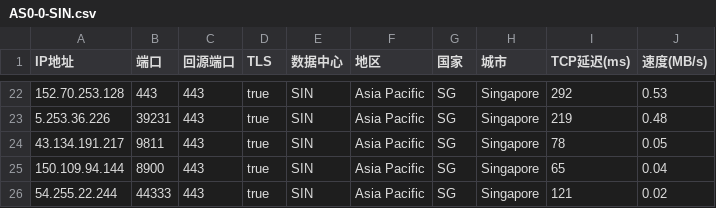
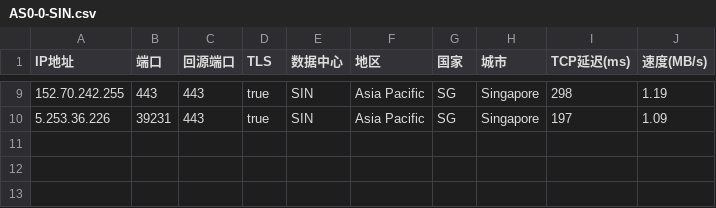
Before and after one commit to Jerrylongs/bestip, a CSV file: AS0-0-SIN.csv, drawn as a sheet; only a part is shown, gaps mark what is left out; the diff covers the shown part only.

```diff
--- a/AS0-0-SIN.csv
+++ b/AS0-0-SIN.csv
@@ -22,5 +9,2 @@
-152.70.253.128,443,443,true,SIN,Asia Pacific,SG,Singapore,292,0.53
-5.253.36.226,39231,443,true,SIN,Asia Pacific,SG,Singapore,219,0.48
-43.134.191.217,9811,443,true,SIN,Asia Pacific,SG,Singapore,78,0.05
-150.109.94.144,8900,443,true,SIN,Asia Pacific,SG,Singapore,65,0.04
-54.255.22.244,44333,443,true,SIN,Asia Pacific,SG,Singapore,121,0.02
+152.70.242.255,443,443,true,SIN,Asia Pacific,SG,Singapore,298,1.19
+5.253.36.226,39231,443,true,SIN,Asia Pacific,SG,Singapore,197,1.09
```
Also changed, not shown: 13 removed rows and 19 edited cells elsewhere in this file, AS0-0-LAX.csv, AS0-0-SJC.csv, 1 other file.
